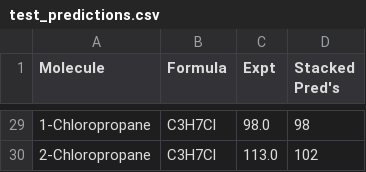
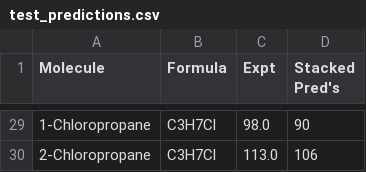
Before and after one commit to Miguilo/Master-Degree-Research, a CSV file: results/performances/polar/test_predictions.csv, drawn as a sheet; only a part is shown, gaps mark what is left out; the diff covers the shown part only; the diff names each change by its address in the sheet, - before the commit and + after, or states it on an @@ line.

```diff
--- a/results/performances/polar/test_predictions.csv
+++ b/results/performances/polar/test_predictions.csv
-D29 (Stacked Pred's): 98
+D29 (Stacked Pred's): 90
-D30 (Stacked Pred's): 102
+D30 (Stacked Pred's): 106
```
Also changed, not shown: 27 edited cells elsewhere in this file, results/performances/apolar/test_predictions.csv, results/performances/polar_apolar/test_predictions.csv, 8 other files.
